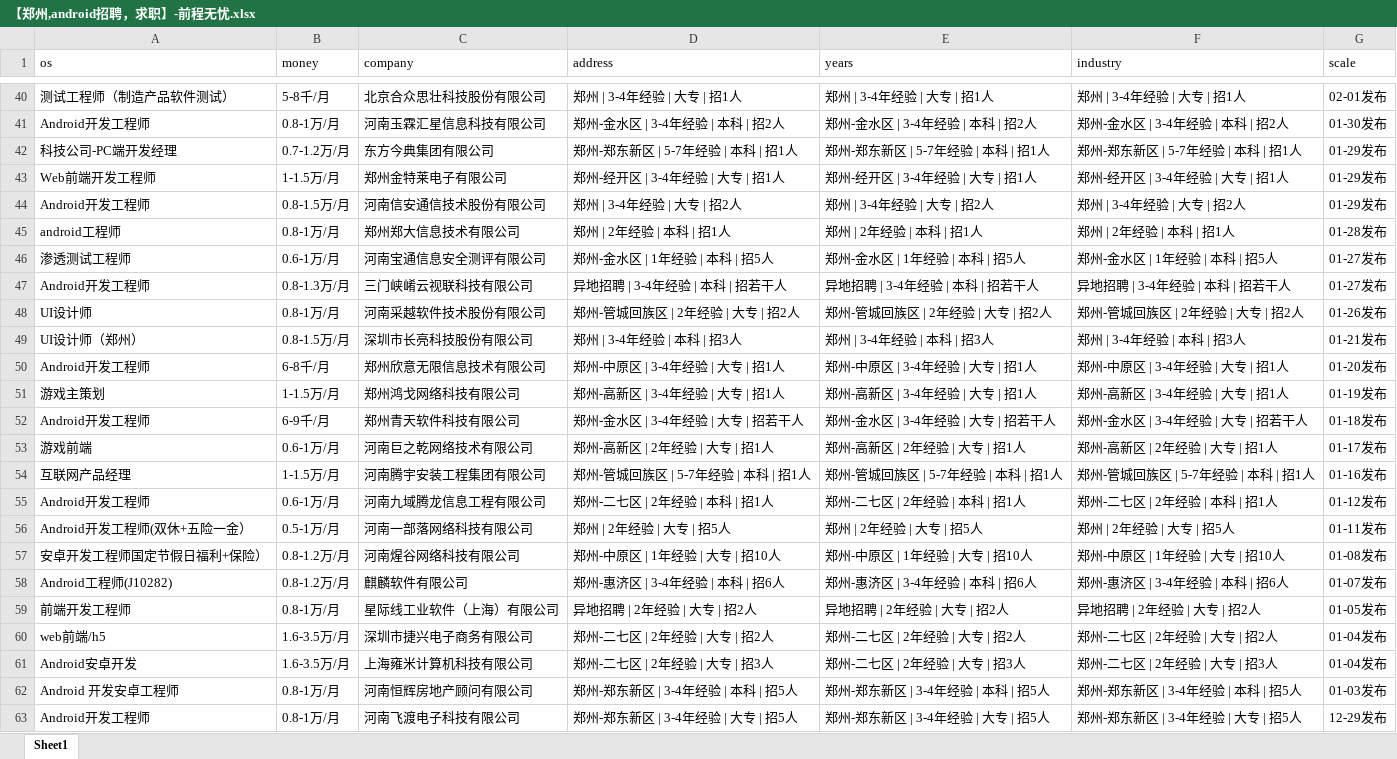
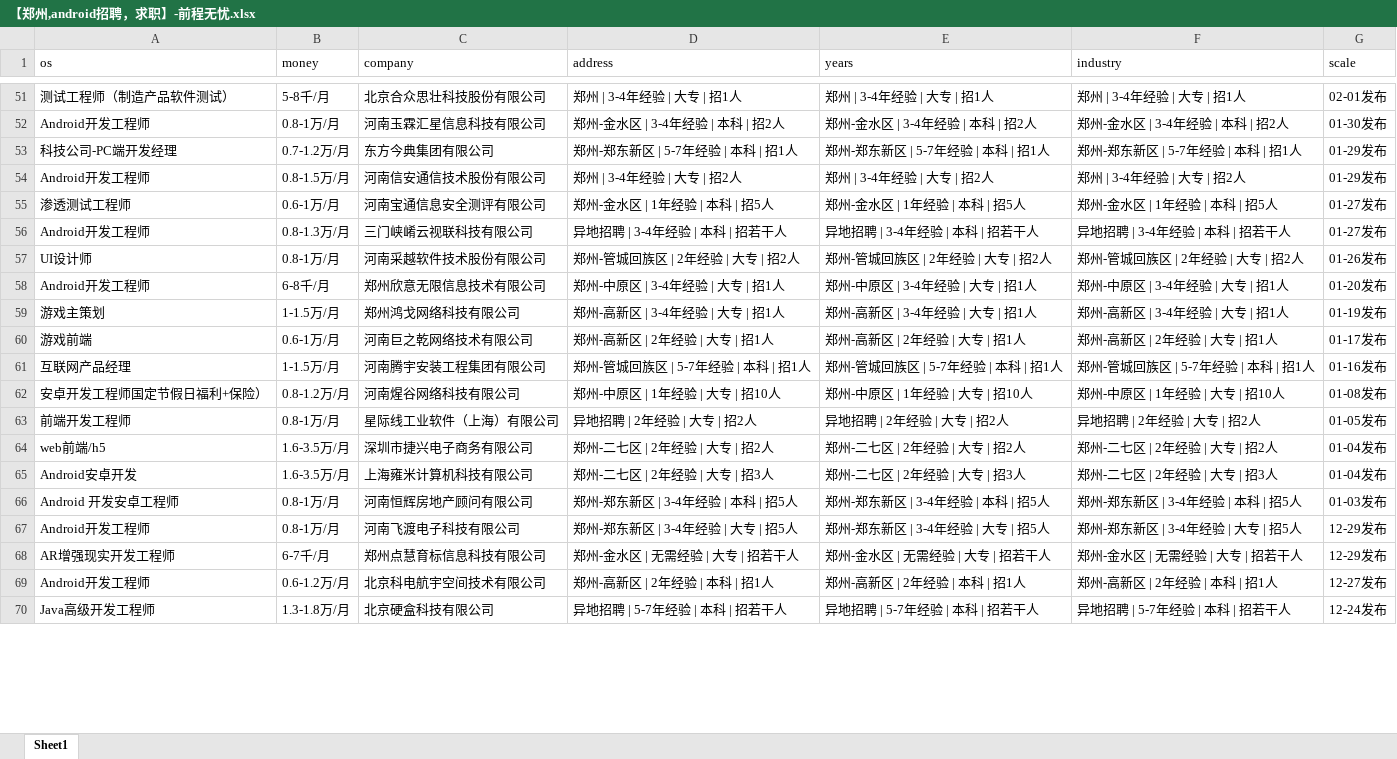
Before and after one commit to leigong2/AskQuastionApp, an Excel workbook: app/src/main/assets/【郑州,android招聘，求职】-前程无忧.xlsx, sheet Sheet1, drawn as a sheet; only a part is shown, gaps mark what is left out; the shorter side is filled out with more unchanged rows; values as stored, in another font and other column widths than the file's, no borders; removed rows and columns are numbered as before the commit, all else as after; the diff covers the shown part only; the diff names each change by its address in the sheet, - before the commit and + after, or states it on an @@ line.

```diff
--- a/app/src/main/assets/【郑州,android招聘，求职】-前程无忧.xlsx (sheet Sheet1)
+++ b/app/src/main/assets/【郑州,android招聘，求职】-前程无忧.xlsx (sheet Sheet1)
-row 43: Web前端开发工程师 | 1-1.5万/月 | 郑州金特莱电子有限公司 | 郑州-经开区 | 3-4年经验 | 大专 | 招1人 | 郑州-经开区 | 3-4年经验 | 大专 | 招1人 | 郑州-经开区 | 3-4年经验 | 大专 | 招1人 | 01-29发布
-row 45: android工程师 | 0.8-1万/月 | 郑州郑大信息技术有限公司 | 郑州 | 2年经验 | 本科 | 招1人 | 郑州 | 2年经验 | 本科 | 招1人 | 郑州 | 2年经验 | 本科 | 招1人 | 01-28发布
-row 49: UI设计师（郑州） | 0.8-1.5万/月 | 深圳市长亮科技股份有限公司 | 郑州 | 3-4年经验 | 本科 | 招3人 | 郑州 | 3-4年经验 | 本科 | 招3人 | 郑州 | 3-4年经验 | 本科 | 招3人 | 01-21发布
-row 52: Android开发工程师 | 6-9千/月 | 郑州青天软件科技有限公司 | 郑州-金水区 | 3-4年经验 | 大专 | 招若干人 | 郑州-金水区 | 3-4年经验 | 大专 | 招若干人 | 郑州-金水区 | 3-4年经验 | 大专 | 招若干人 | 01-18发布
-row 55: Android开发工程师 | 0.6-1万/月 | 河南九域腾龙信息工程有限公司 | 郑州-二七区 | 2年经验 | 本科 | 招1人 | 郑州-二七区 | 2年经验 | 本科 | 招1人 | 郑州-二七区 | 2年经验 | 本科 | 招1人 | 01-12发布
-row 56: Android开发工程师(双休+五险一金） | 0.5-1万/月 | 河南一部落网络科技有限公司 | 郑州 | 2年经验 | 大专 | 招5人 | 郑州 | 2年经验 | 大专 | 招5人 | 郑州 | 2年经验 | 大专 | 招5人 | 01-11发布
-row 58: Android工程师(J10282) | 0.8-1.2万/月 | 麒麟软件有限公司 | 郑州-惠济区 | 3-4年经验 | 本科 | 招6人 | 郑州-惠济区 | 3-4年经验 | 本科 | 招6人 | 郑州-惠济区 | 3-4年经验 | 本科 | 招6人 | 01-07发布
```
Also changed, not shown: 53 added rows, 50 removed rows and 6 edited cells elsewhere in this sheet, app/src/main/assets/「郑州招聘信息」郑州招聘网 - BOSS直聘.xlsx, app/src/main/assets/【郑州招聘信息_郑州招聘_郑州招聘网】-郑州猎聘.xlsx, 44 other files.
